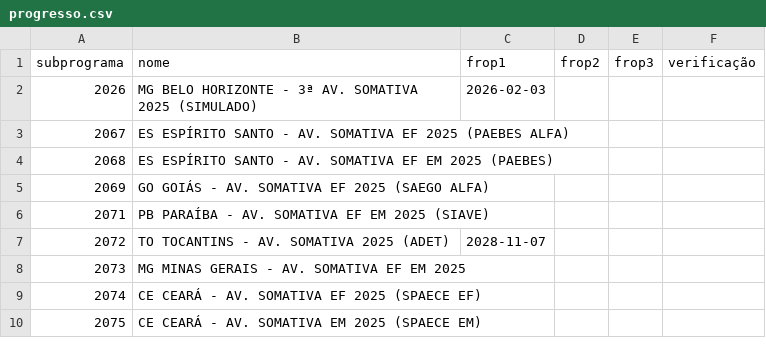
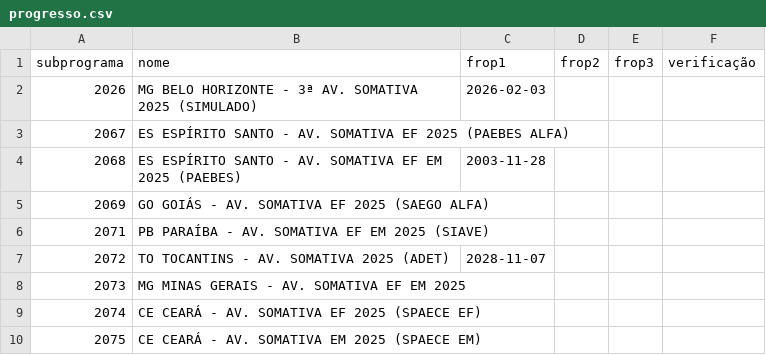
Before and after one commit to Deploy-dashboard/dashboard-monitoramento, a CSV file: progresso.csv, drawn as a sheet; only a part is shown.

```diff
--- a/progresso.csv
+++ b/progresso.csv
@@ -3,3 +3,3 @@ subprograma,nome,frop1,frop2,frop3,verificação
 2067,ES ESPÍRITO SANTO - AV. SOMATIVA EF 2025 (PAEBES ALFA),,,,
-2068,ES ESPÍRITO SANTO - AV. SOMATIVA EF EM 2025 (PAEBES),,,,
+2068,ES ESPÍRITO SANTO - AV. SOMATIVA EF EM 2025 (PAEBES),2003-11-28,,,
 2069,GO GOIÁS - AV. SOMATIVA EF 2025 (SAEGO ALFA),,,,
```
Also changed, not shown: 1 other file.
